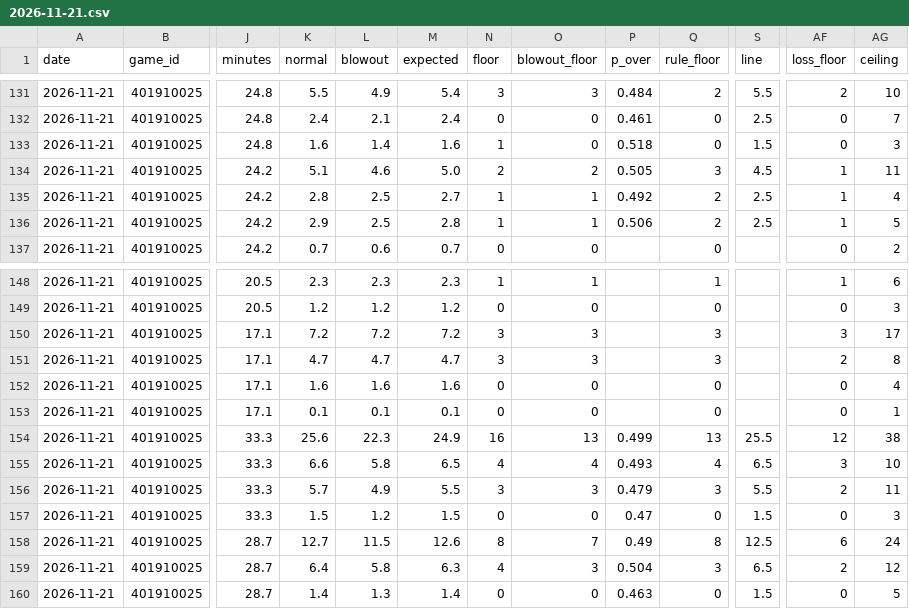
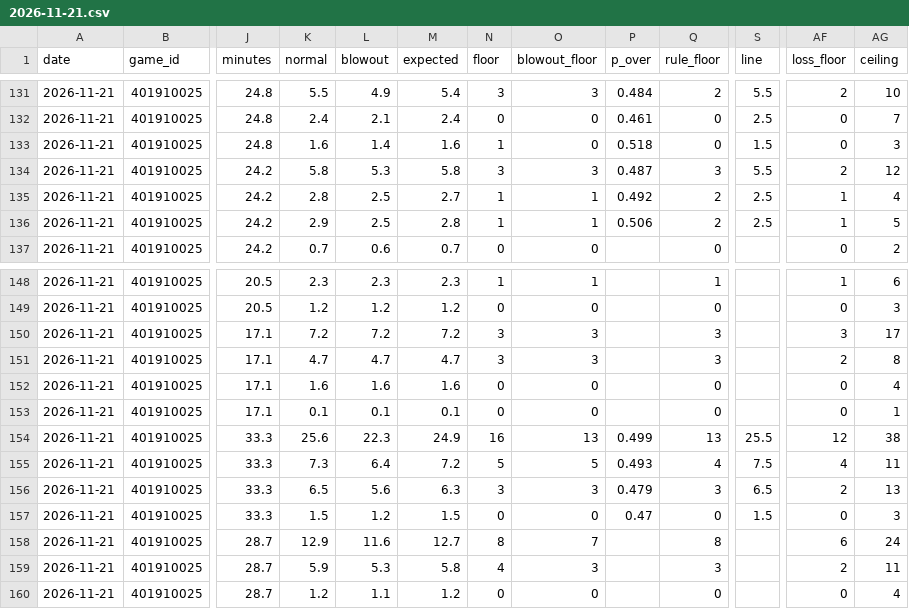
Before and after one commit to mason7park-debug/NBAprojections, a CSV file: data/projections/2026-11-21.csv, drawn as a sheet; only a part is shown, gaps mark what is left out; the diff covers the shown part only; the diff names each change by its address in the sheet, - before the commit and + after, or states it on an @@ line.

```diff
--- a/data/projections/2026-11-21.csv
+++ b/data/projections/2026-11-21.csv
-K134 (normal): 5.1
+K134 (normal): 5.8
-L134 (blowout): 4.6
+L134 (blowout): 5.3
-M134 (expected): 5.0
+M134 (expected): 5.8
-N134 (floor): 2
+N134 (floor): 3
-O134 (blowout_floor): 2
+O134 (blowout_floor): 3
-P134 (p_over): 0.505
+P134 (p_over): 0.487
-S134 (line): 4.5
+S134 (line): 5.5
-AF134 (loss_floor): 1
+AF134 (loss_floor): 2
-AG134 (ceiling): 11
+AG134 (ceiling): 12
-K155 (normal): 6.6
+K155 (normal): 7.3
-L155 (blowout): 5.8
+L155 (blowout): 6.4
-M155 (expected): 6.5
+M155 (expected): 7.2
-N155 (floor): 4
+N155 (floor): 5
-O155 (blowout_floor): 4
+O155 (blowout_floor): 5
-S155 (line): 6.5
+S155 (line): 7.5
-AF155 (loss_floor): 3
+AF155 (loss_floor): 4
-AG155 (ceiling): 10
+AG155 (ceiling): 11
-K156 (normal): 5.7
+K156 (normal): 6.5
-L156 (blowout): 4.9
+L156 (blowout): 5.6
-M156 (expected): 5.5
+M156 (expected): 6.3
-S156 (line): 5.5
+S156 (line): 6.5
-AG156 (ceiling): 11
+AG156 (ceiling): 13
-K158 (normal): 12.7
+K158 (normal): 12.9
-L158 (blowout): 11.5
+L158 (blowout): 11.6
-M158 (expected): 12.6
+M158 (expected): 12.7
-P158 (p_over): 0.49
+P158 (p_over): (empty)
-S158 (line): 12.5
+S158 (line): (empty)
-K159 (normal): 6.4
+K159 (normal): 5.9
-L159 (blowout): 5.8
+L159 (blowout): 5.3
-M159 (expected): 6.3
+M159 (expected): 5.8
-P159 (p_over): 0.504
+P159 (p_over): (empty)
-S159 (line): 6.5
+S159 (line): (empty)
-AG159 (ceiling): 12
+AG159 (ceiling): 11
-K160 (normal): 1.4
+K160 (normal): 1.2
-L160 (blowout): 1.3
+L160 (blowout): 1.1
-M160 (expected): 1.4
+M160 (expected): 1.2
-P160 (p_over): 0.463
+P160 (p_over): (empty)
-S160 (line): 1.5
+S160 (line): (empty)
-AG160 (ceiling): 5
+AG160 (ceiling): 4
```
Also changed, not shown: 44 edited cells elsewhere in this file, data/injuries/2026-11-21.csv, data/props/2026-11-21.csv, 4 other files.
